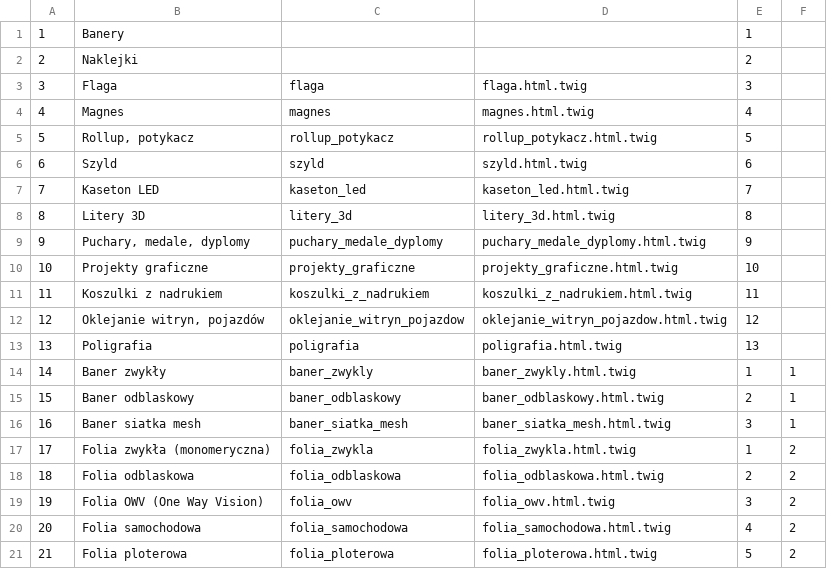
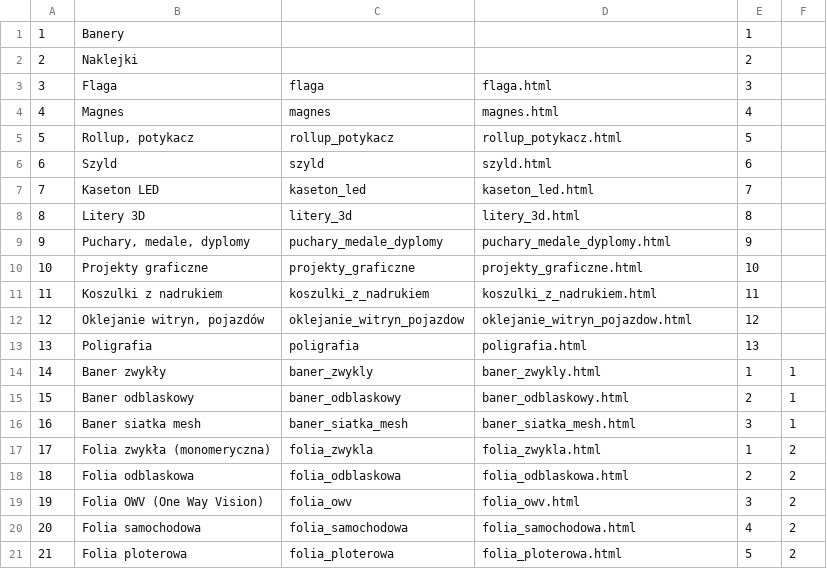
Before and after one commit to BobTech-abobak/grapart, a CSV file: src/Files/categories.csv, drawn as a sheet.

```diff
--- a/src/Files/categories.csv
+++ b/src/Files/categories.csv
@@ -2,20 +2,20 @@
 "2","Naklejki","","","2",""
-"3","Flaga","flaga","flaga.html.twig","3",""
-"4","Magnes","magnes","magnes.html.twig","4",""
-"5","Rollup, potykacz","rollup_potykacz","rollup_potykacz.html.twig","5",""
-"6","Szyld","szyld","szyld.html.twig","6",""
-"7","Kaseton LED","kaseton_led","kaseton_led.html.twig","7",""
-"8","Litery 3D","litery_3d","litery_3d.html.twig","8",""
-"9","Puchary, medale, dyplomy","puchary_medale_dyplomy","puchary_medale_dyplomy.html.twig","9",""
-"10","Projekty graficzne","projekty_graficzne","projekty_graficzne.html.twig","10",""
-"11","Koszulki z nadrukiem","koszulki_z_nadrukiem","koszulki_z_nadrukiem.html.twig","11",""
-"12","Oklejanie witryn, pojazdów","oklejanie_witryn_pojazdow","oklejanie_witryn_pojazdow.html.twig","12",""
-"13","Poligrafia","poligrafia","poligrafia.html.twig","13",""
-"14","Baner zwykły","baner_zwykly","baner_zwykly.html.twig","1","1"
-"15","Baner odblaskowy","baner_odblaskowy","baner_odblaskowy.html.twig","2","1"
-"16","Baner siatka mesh","baner_siatka_mesh","baner_siatka_mesh.html.twig","3","1"
-"17","Folia zwykła (monomeryczna)","folia_zwykla","folia_zwykla.html.twig","1","2"
-"18","Folia odblaskowa","folia_odblaskowa","folia_odblaskowa.html.twig","2","2"
-"19","Folia OWV (One Way Vision)","folia_owv","folia_owv.html.twig","3","2"
-"20","Folia samochodowa","folia_samochodowa","folia_samochodowa.html.twig","4","2"
-"21","Folia ploterowa","folia_ploterowa","folia_ploterowa.html.twig","5","2"
+"3","Flaga","flaga","flaga.html","3",""
+"4","Magnes","magnes","magnes.html","4",""
+"5","Rollup, potykacz","rollup_potykacz","rollup_potykacz.html","5",""
+"6","Szyld","szyld","szyld.html","6",""
+"7","Kaseton LED","kaseton_led","kaseton_led.html","7",""
+"8","Litery 3D","litery_3d","litery_3d.html","8",""
+"9","Puchary, medale, dyplomy","puchary_medale_dyplomy","puchary_medale_dyplomy.html","9",""
+"10","Projekty graficzne","projekty_graficzne","projekty_graficzne.html","10",""
+"11","Koszulki z nadrukiem","koszulki_z_nadrukiem","koszulki_z_nadrukiem.html","11",""
+"12","Oklejanie witryn, pojazdów","oklejanie_witryn_pojazdow","oklejanie_witryn_pojazdow.html","12",""
+"13","Poligrafia","poligrafia","poligrafia.html","13",""
+"14","Baner zwykły","baner_zwykly","baner_zwykly.html","1","1"
+"15","Baner odblaskowy","baner_odblaskowy","baner_odblaskowy.html","2","1"
+"16","Baner siatka mesh","baner_siatka_mesh","baner_siatka_mesh.html","3","1"
+"17","Folia zwykła (monomeryczna)","folia_zwykla","folia_zwykla.html","1","2"
+"18","Folia odblaskowa","folia_odblaskowa","folia_odblaskowa.html","2","2"
+"19","Folia OWV (One Way Vision)","folia_owv","folia_owv.html","3","2"
+"20","Folia samochodowa","folia_samochodowa","folia_samochodowa.html","4","2"
+"21","Folia ploterowa","folia_ploterowa","folia_ploterowa.html","5","2"
```
Also changed, not shown: 42 other files.
